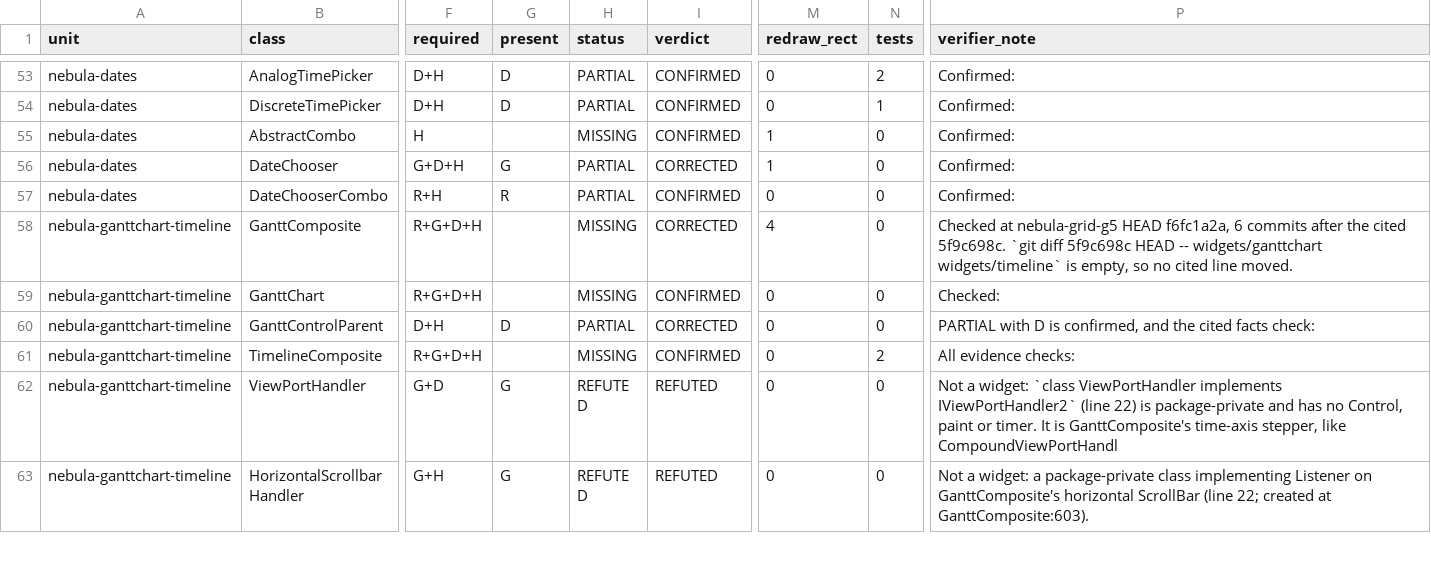
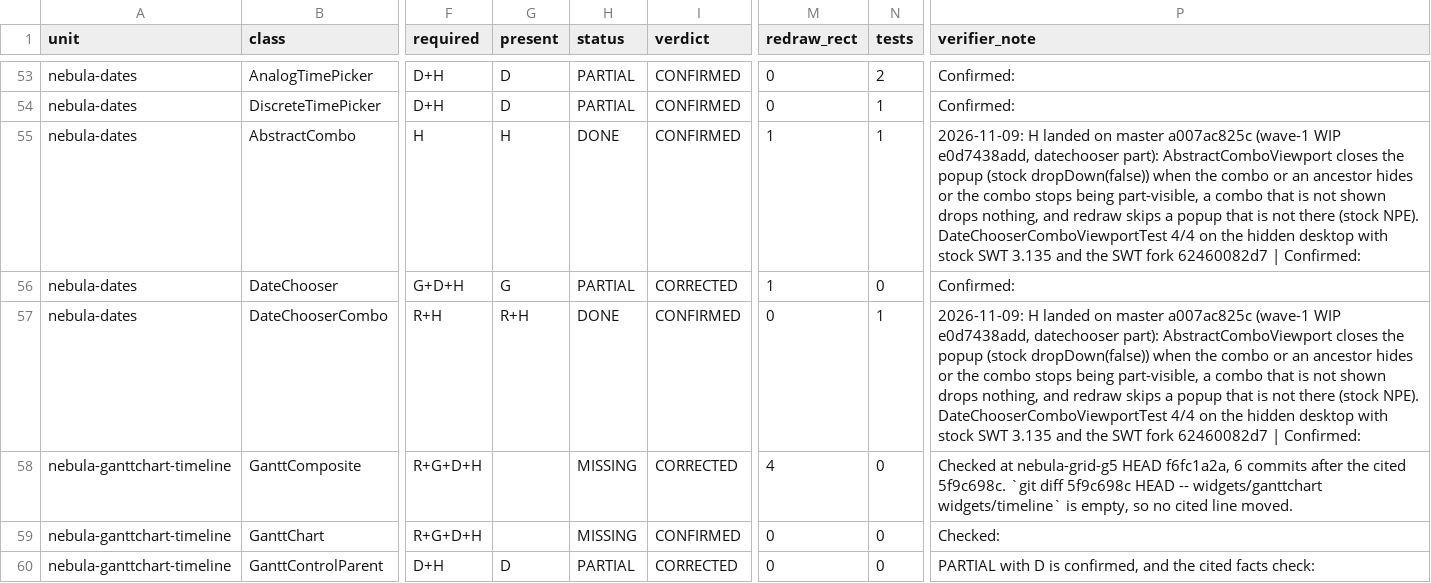
Before and after one commit to hsoliwal/nebula, a TSV file: docs/m3/every-widget/LEDGER.tsv, drawn as a sheet; only a part is shown, gaps mark what is left out; the shorter side is filled out with more unchanged rows; the diff names each change by its address in the sheet, - before the commit and + after, or states it on an @@ line.

Commit message:
datechooser: combo popup closes when the combo or an ancestor hides (every-widget wave 1, from WIP e0d7438add)
The datechooser part of the wave-1 date-combos leaf (e0d7438add, "WIP (unverified)"; its 5 javac errors were the
formattedtext plugin missing from that sparse checkout) is wired in and verified. The WIP had no hooks in
AbstractCombo; this adds them: the constructor creates AbstractComboViewport, dropDown refuses a combo that is visible
but not shown and reports the opened popup, and redraw skips a popup that is not there.

Stock AbstractCombo (and so DateChooserCombo) hides its popup only when the combo itself is hidden: when an ancestor
hides, the ON_TOP popup with its DateChooser stays on screen over the hidden combo; and redraw() throws a
NullPointerException when the popup was never built or was disposed by a close (DateChooserCombo builds one per drop).
Here the popup closes through the stock dropDown(false) when the combo or an ancestor hides (ancestors watched only
while open, on stock SWT) or on SWT.PartHidden (SWT fork); a combo with a zero size, a minimized shell or not
part-visible drops nothing; redraw skips a missing popup. -Dswt.widget.mode.AbstractCombo=original keeps the stock
combo, NullPointerException included.

DateChooserComboViewportTest (new, JUnit 4, needs a Display; datechooser has no test plugin, so it sits in the
plugin's tests folder as pshelf's do) passes 4/4 on the hidden desktop with stock SWT 3.135 and the SWT fork
62460082d7: combo hide and ancestor hide close the popup; a zero-size combo drops nothing and drops once sized;
redraw with no popup and after a close does not throw.

LEDGER.tsv: AbstractCombo (H) and DateChooserCombo (R+H) are DONE.

```diff
--- a/docs/m3/every-widget/LEDGER.tsv
+++ b/docs/m3/every-widget/LEDGER.tsv
-G55 (present): (empty)
+G55 (present): H
-H55 (status): MISSING
+H55 (status): DONE
-N55 (tests): 0
+N55 (tests): 1
-P55 (verifier_note): Confirmed:
+P55 (verifier_note): 2026-11-09: H landed on master a007ac825c (wave-1 WIP e0d7438add, datechooser part): AbstractComboViewport closes the popup (stock dropDown(false)) when the combo or an ancestor hides or the combo stops being part-visible, a combo that is not shown drops nothing, and redraw skips a popup that is not there (stock NPE). DateChooserComboViewportTest 4/4 on the hidden desktop with stock SWT 3.135 and the SWT fork 62460082d7 | Confirmed:
-G57 (present): R
+G57 (present): R+H
-H57 (status): PARTIAL
+H57 (status): DONE
-N57 (tests): 0
+N57 (tests): 1
-P57 (verifier_note): Confirmed:
+P57 (verifier_note): 2026-11-09: H landed on master a007ac825c (wave-1 WIP e0d7438add, datechooser part): AbstractComboViewport closes the popup (stock dropDown(false)) when the combo or an ancestor hides or the combo stops being part-visible, a combo that is not shown drops nothing, and redraw skips a popup that is not there (stock NPE). DateChooserComboViewportTest 4/4 on the hidden desktop with stock SWT 3.135 and the SWT fork 62460082d7 | Confirmed:
```
Also changed, not shown: 6 other files.
